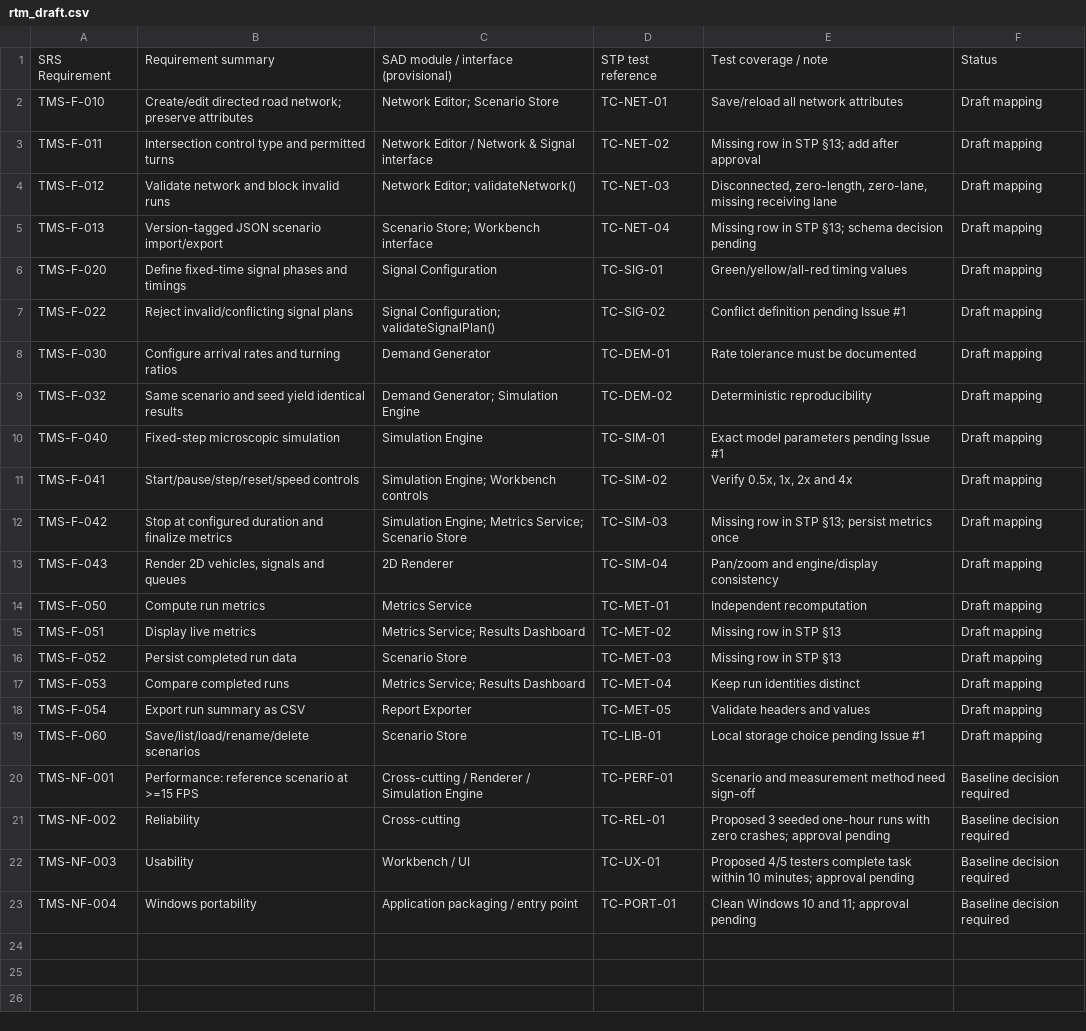
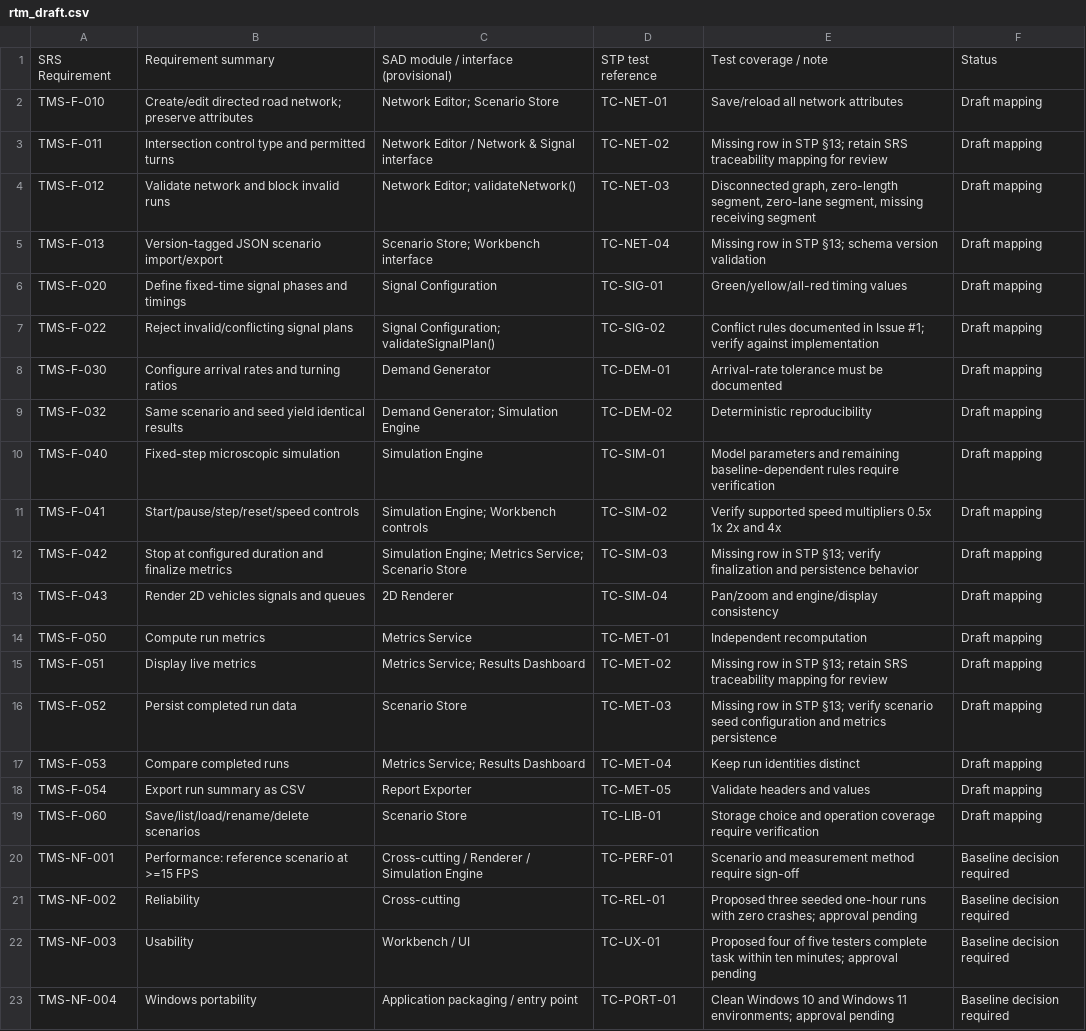
Before and after one commit to Redslayer112/SE-miniproject, a CSV file: docs/rtm_draft.csv, drawn as a sheet.

```diff
--- a/docs/rtm_draft.csv
+++ b/docs/rtm_draft.csv
@@ -2,22 +2,22 @@
 TMS-F-010,Create/edit directed road network; preserve attributes,Network Editor; Scenario Store,TC-NET-01,Save/reload all network attributes,Draft mapping
-TMS-F-011,Intersection control type and permitted turns,Network Editor / Network & Signal interface,TC-NET-02,Missing row in STP §13; add after approval,Draft mapping
-TMS-F-012,Validate network and block invalid runs,Network Editor; validateNetwork(),TC-NET-03,"Disconnected, zero-length, zero-lane, missing receiving lane",Draft mapping
-TMS-F-013,Version-tagged JSON scenario import/export,Scenario Store; Workbench interface,TC-NET-04,Missing row in STP §13; schema decision pending,Draft mapping
+TMS-F-011,Intersection control type and permitted turns,Network Editor / Network & Signal interface,TC-NET-02,Missing row in STP §13; retain SRS traceability mapping for review,Draft mapping
+TMS-F-012,Validate network and block invalid runs,Network Editor; validateNetwork(),TC-NET-03,"Disconnected graph, zero-length segment, zero-lane segment, missing receiving segment",Draft mapping
+TMS-F-013,Version-tagged JSON scenario import/export,Scenario Store; Workbench interface,TC-NET-04,Missing row in STP §13; schema version validation,Draft mapping
 TMS-F-020,Define fixed-time signal phases and timings,Signal Configuration,TC-SIG-01,Green/yellow/all-red timing values,Draft mapping
-TMS-F-022,Reject invalid/conflicting signal plans,Signal Configuration; validateSignalPlan(),TC-SIG-02,Conflict definition pending Issue #1,Draft mapping
-TMS-F-030,Configure arrival rates and turning ratios,Demand Generator,TC-DEM-01,Rate tolerance must be documented,Draft mapping
+TMS-F-022,Reject invalid/conflicting signal plans,Signal Configuration; validateSignalPlan(),TC-SIG-02,Conflict rules documented in Issue #1; verify against implementation,Draft mapping
+TMS-F-030,Configure arrival rates and turning ratios,Demand Generator,TC-DEM-01,Arrival-rate tolerance must be documented,Draft mapping
 TMS-F-032,Same scenario and seed yield identical results,Demand Generator; Simulation Engine,TC-DEM-02,Deterministic reproducibility,Draft mapping
-TMS-F-040,Fixed-step microscopic simulation,Simulation Engine,TC-SIM-01,Exact model parameters pending Issue #1,Draft mapping
-TMS-F-041,Start/pause/step/reset/speed controls,Simulation Engine; Workbench controls,TC-SIM-02,"Verify 0.5x, 1x, 2x and 4x",Draft mapping
-TMS-F-042,Stop at configured duration and finalize metrics,Simulation Engine; Metrics Service; Scenario Store,TC-SIM-03,Missing row in STP §13; persist metrics once,Draft mapping
-TMS-F-043,"Render 2D vehicles, signals and queues",2D Renderer,TC-SIM-04,Pan/zoom and engine/display consistency,Draft mapping
+TMS-F-040,Fixed-step microscopic simulation,Simulation Engine,TC-SIM-01,Model parameters and remaining baseline-dependent rules require verification,Draft mapping
+TMS-F-041,Start/pause/step/reset/speed controls,Simulation Engine; Workbench controls,TC-SIM-02,Verify supported speed multipliers 0.5x 1x 2x and 4x,Draft mapping
+TMS-F-042,Stop at configured duration and finalize metrics,Simulation Engine; Metrics Service; Scenario Store,TC-SIM-03,Missing row in STP §13; verify finalization and persistence behavior,Draft mapping
+TMS-F-043,Render 2D vehicles signals and queues,2D Renderer,TC-SIM-04,Pan/zoom and engine/display consistency,Draft mapping
 TMS-F-050,Compute run metrics,Metrics Service,TC-MET-01,Independent recomputation,Draft mapping
-TMS-F-051,Display live metrics,Metrics Service; Results Dashboard,TC-MET-02,Missing row in STP §13,Draft mapping
-TMS-F-052,Persist completed run data,Scenario Store,TC-MET-03,Missing row in STP §13,Draft mapping
+TMS-F-051,Display live metrics,Metrics Service; Results Dashboard,TC-MET-02,Missing row in STP §13; retain SRS traceability mapping for review,Draft mapping
+TMS-F-052,Persist completed run data,Scenario Store,TC-MET-03,Missing row in STP §13; verify scenario seed configuration and metrics persistence,Draft mapping
 TMS-F-053,Compare completed runs,Metrics Service; Results Dashboard,TC-MET-04,Keep run identities distinct,Draft mapping
 TMS-F-054,Export run summary as CSV,Report Exporter,TC-MET-05,Validate headers and values,Draft mapping
-TMS-F-060,Save/list/load/rename/delete scenarios,Scenario Store,TC-LIB-01,Local storage choice pending Issue #1,Draft mapping
-TMS-NF-001,Performance: reference scenario at >=15 FPS,Cross-cutting / Renderer / Simulation Engine,TC-PERF-01,Scenario and measurement method need sign-off,Baseline decision required
-TMS-NF-002,Reliability,Cross-cutting,TC-REL-01,Proposed 3 seeded one-hour runs with zero crashes; approval pending,Baseline decision required
-TMS-NF-003,Usability,Workbench / UI,TC-UX-01,Proposed 4/5 testers complete task within 10 minutes; approval pending,Baseline decision required
-TMS-NF-004,Windows portability,Application packaging / entry point,TC-PORT-01,Clean Windows 10 and 11; approval pending,Baseline decision required
+TMS-F-060,Save/list/load/rename/delete scenarios,Scenario Store,TC-LIB-01,Storage choice and operation coverage require verification,Draft mapping
+TMS-NF-001,Performance: reference scenario at >=15 FPS,Cross-cutting / Renderer / Simulation Engine,TC-PERF-01,Scenario and measurement method require sign-off,Baseline decision required
+TMS-NF-002,Reliability,Cross-cutting,TC-REL-01,Proposed three seeded one-hour runs with zero crashes; approval pending,Baseline decision required
+TMS-NF-003,Usability,Workbench / UI,TC-UX-01,Proposed four of five testers complete task within ten minutes; approval pending,Baseline decision required
+TMS-NF-004,Windows portability,Application packaging / entry point,TC-PORT-01,Clean Windows 10 and Windows 11 environments; approval pending,Baseline decision required
```
Also changed, not shown: 9 other files.
